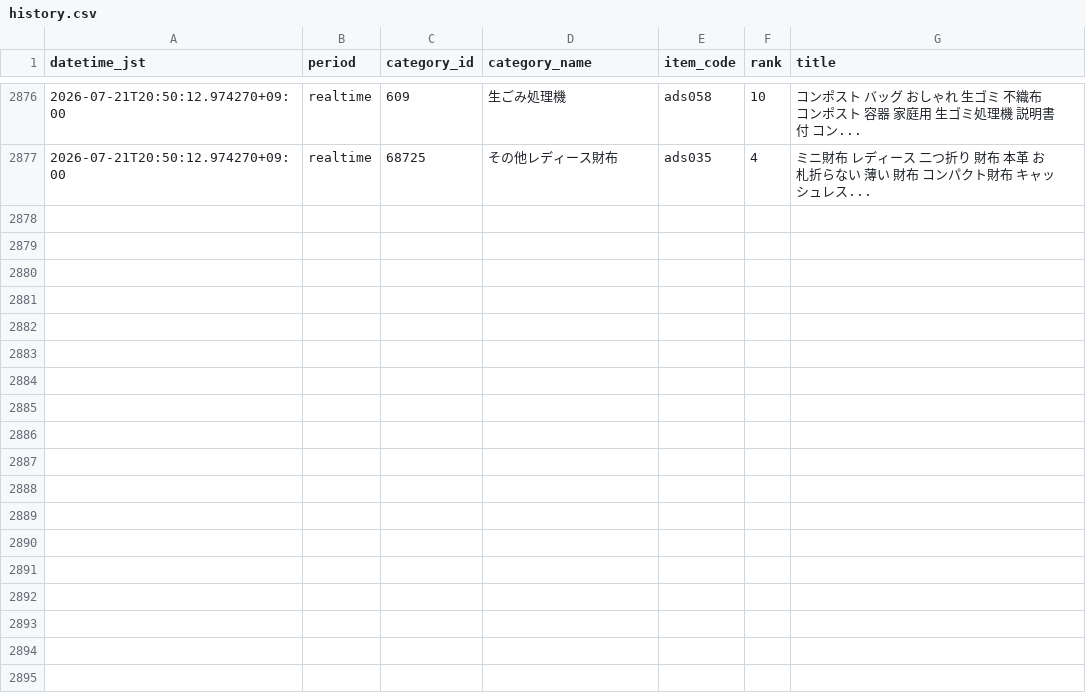
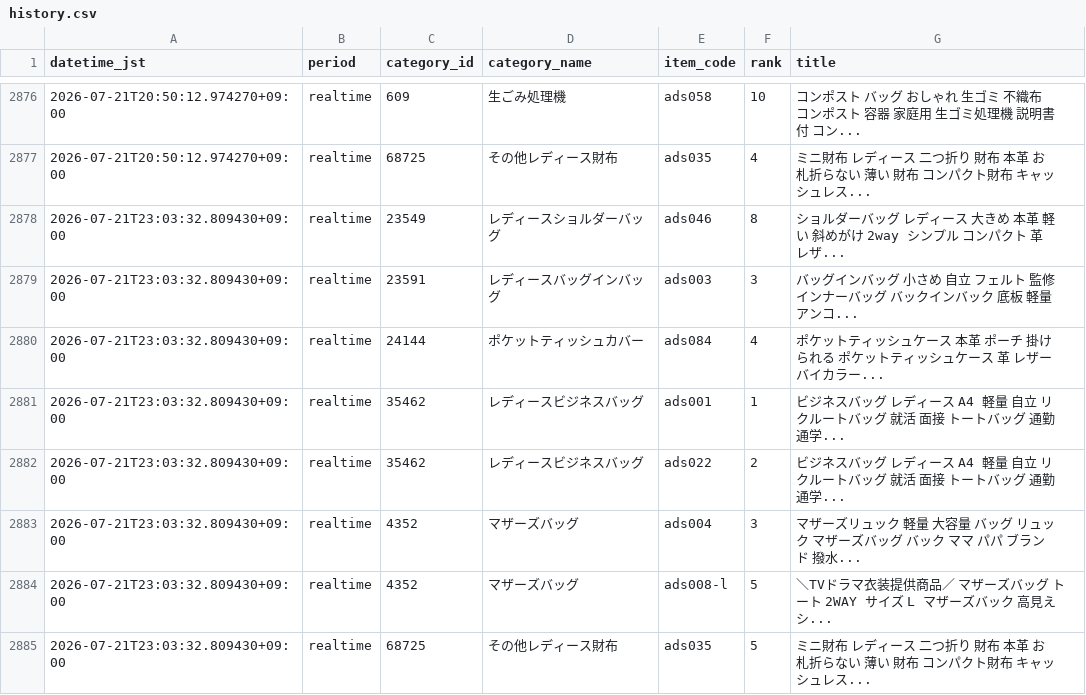
Before and after one commit to ads-hideki/yahoo-ranking-monitor, a CSV file: data/history.csv, drawn as a sheet; only a part is shown, gaps mark what is left out; the diff names each change by its address in the sheet, - before the commit and + after, or states it on an @@ line.

```diff
--- a/data/history.csv
+++ b/data/history.csv
+row 2878: 2026-07-21T23:03:32.809430+09:00 | realtime | 23549 | レディースショルダーバッグ | ads046 | 8 | ショルダーバッグ レディース 大きめ 本革 軽い 斜めがけ 2way シンプル コンパクト 革 レザ...
+row 2879: 2026-07-21T23:03:32.809430+09:00 | realtime | 23591 | レディースバッグインバッグ | ads003 | 3 | バッグインバッグ 小さめ 自立 フェルト 監修 インナーバッグ バックインバック 底板 軽量 アンコ...
+row 2880: 2026-07-21T23:03:32.809430+09:00 | realtime | 24144 | ポケットティッシュカバー | ads084 | 4 | ポケットティッシュケース 本革 ポーチ 掛けられる ポケットティッシュケース 革 レザー バイカラー...
+row 2881: 2026-07-21T23:03:32.809430+09:00 | realtime | 35462 | レディースビジネスバッグ | ads001 | 1 | ビジネスバッグ レディース A4 軽量 自立 リクルートバッグ 就活 面接 トートバッグ 通勤 通学...
+row 2882: 2026-07-21T23:03:32.809430+09:00 | realtime | 35462 | レディースビジネスバッグ | ads022 | 2 | ビジネスバッグ レディース A4 軽量 自立 リクルートバッグ 就活 面接 トートバッグ 通勤 通学...
+row 2883: 2026-07-21T23:03:32.809430+09:00 | realtime | 4352 | マザーズバッグ | ads004 | 3 | マザーズリュック 軽量 大容量 バッグ リュック マザーズバッグ バック ママ パパ ブランド 撥水...
+row 2884: 2026-07-21T23:03:32.809430+09:00 | realtime | 4352 | マザーズバッグ | ads008-l | 5 | ＼TVドラマ衣装提供商品／ マザーズバッグ トート 2WAY サイズ L マザーズバック 高見え シ...
+row 2885: 2026-07-21T23:03:32.809430+09:00 | realtime | 68725 | その他レディース財布 | ads035 | 5 | ミニ財布 レディース 二つ折り 財布 本革 お札折らない 薄い 財布 コンパクト財布 キャッシュレス...
```
Also changed, not shown: 4 other files.
